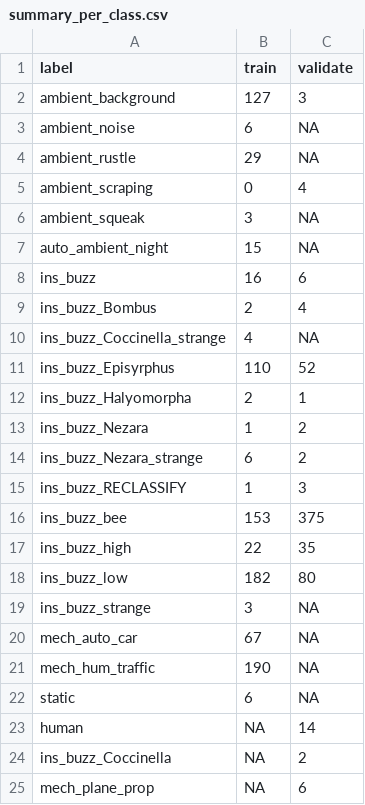
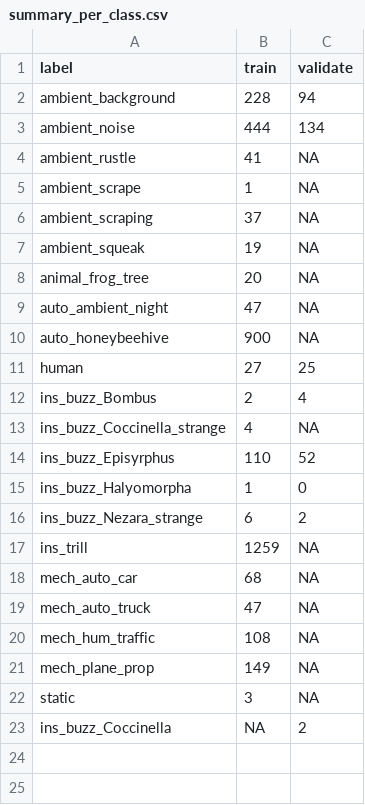
Before and after one commit to OSU-Bee-Lab/buzzdetect-training, a CSV file: 02_set/sets/lite/summary_per_class.csv, drawn as a sheet.

```diff
--- a/02_set/sets/lite/summary_per_class.csv
+++ b/02_set/sets/lite/summary_per_class.csv
@@ -1,9 +1,12 @@
 "label","train","validate"
-"ambient_background",127,3
-"ambient_noise",6,NA
-"ambient_rustle",29,NA
-"ambient_scraping",0,4
-"ambient_squeak",3,NA
-"auto_ambient_night",15,NA
-"ins_buzz",16,6
+"ambient_background",228,94
+"ambient_noise",444,134
+"ambient_rustle",41,NA
+"ambient_scrape",1,NA
+"ambient_scraping",37,NA
+"ambient_squeak",19,NA
+"animal_frog_tree",20,NA
+"auto_ambient_night",47,NA
+"auto_honeybeehive",900,NA
+"human",27,25
 "ins_buzz_Bombus",2,4
@@ -11,15 +14,10 @@
 "ins_buzz_Episyrphus",110,52
-"ins_buzz_Halyomorpha",2,1
-"ins_buzz_Nezara",1,2
+"ins_buzz_Halyomorpha",1,0
 "ins_buzz_Nezara_strange",6,2
-"ins_buzz_RECLASSIFY",1,3
-"ins_buzz_bee",153,375
-"ins_buzz_high",22,35
-"ins_buzz_low",182,80
-"ins_buzz_strange",3,NA
-"mech_auto_car",67,NA
-"mech_hum_traffic",190,NA
-"static",6,NA
-"human",NA,14
+"ins_trill",1259,NA
+"mech_auto_car",68,NA
+"mech_auto_truck",47,NA
+"mech_hum_traffic",108,NA
+"mech_plane_prop",149,NA
+"static",3,NA
 "ins_buzz_Coccinella",NA,2
-"mech_plane_prop",NA,6
```
Also changed, not shown: 02_set/sets/medium/summary_per_class.csv, 40 other files.
